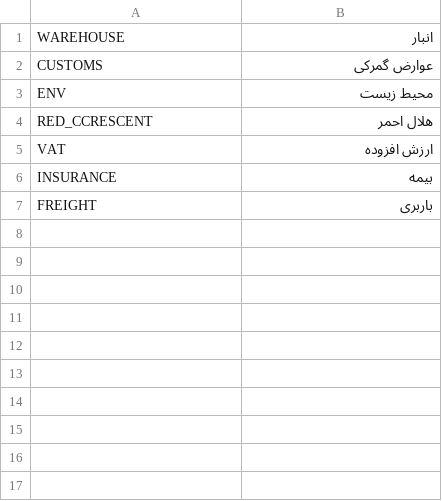
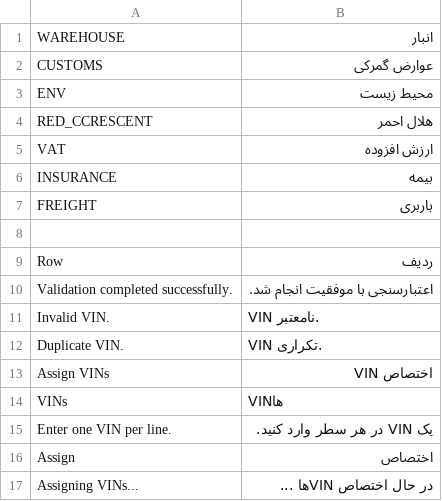
Before and after one commit to netmanir/vehicle_import, a CSV file: vehicle_import/translations/fa.csv, drawn as a sheet.

Commit message:
Implement Quotage VIN assignment dialog and validation service

```diff
--- a/vehicle_import/translations/fa.csv
+++ b/vehicle_import/translations/fa.csv
@@ -7 +7,11 @@
 "FREIGHT", "باربری"
+
+"Row", "ردیف"
+"Validation completed successfully.", "اعتبارسنجی با موفقیت انجام شد."
+"Invalid VIN.", "VIN نامعتبر."
+"Duplicate VIN.", "VIN تکراری."
+"Assign VINs", "اختصاص VIN"
+"VINs", "VINها"
+"Enter one VIN per line.", "یک VIN در هر سطر وارد کنید."
+"Assign", "اختصاص"
+"Assigning VINs...", "در حال اختصاص VINها ..."
```
Also changed, not shown: 3 other files.
